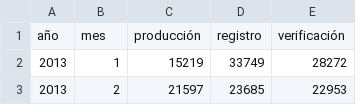
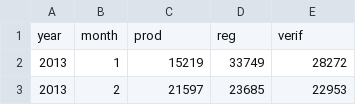
Before and after one commit to claudiodanielpc/vivienda, a CSV file: datos ruv.csv, drawn as a sheet; only a part is shown; removed rows and columns are numbered as before the commit, all else as after; the diff names each change by its address in the sheet, - before the commit and + after, or states it on an @@ line.

Commit message:
Add files via upload

```diff
--- a/datos ruv.csv
+++ b/datos ruv.csv
-row 1: año | mes | producción | registro | verificación
+row 1: year | month | prod | reg | verif
```
